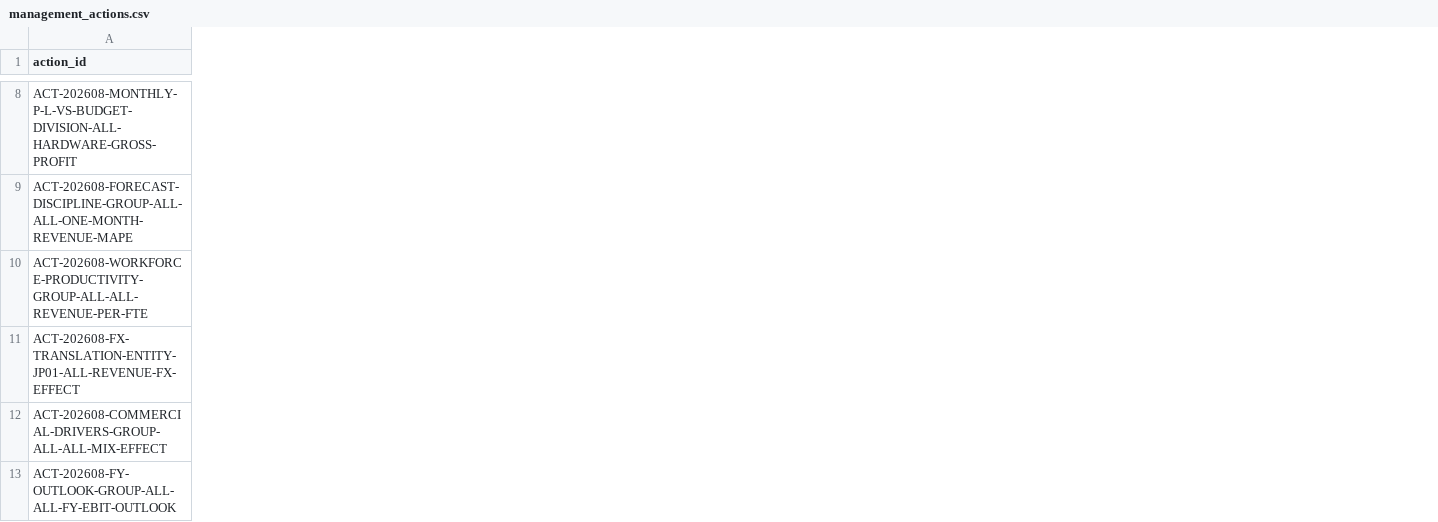
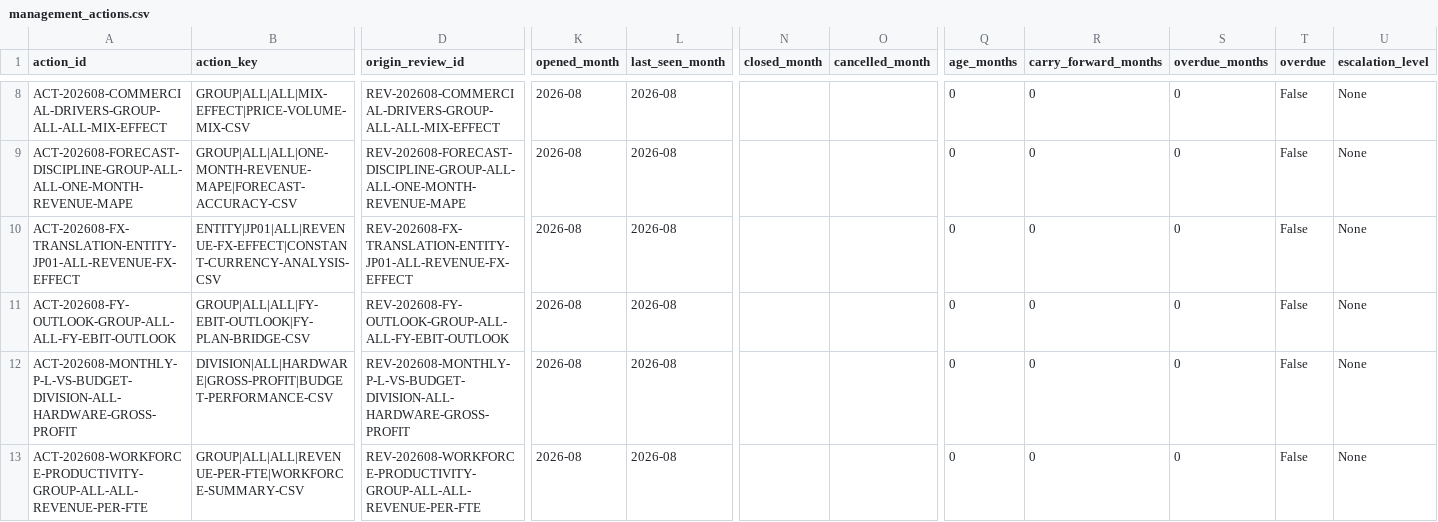
Before and after one commit to raul-s-c/enterprise-finance-command-center, a CSV file: data/processed/management_actions.csv, drawn as a sheet; only a part is shown, gaps mark what is left out; the diff covers the shown part only; the diff names each change by its address in the sheet, - before the commit and + after, or states it on an @@ line.

```diff
--- a/data/processed/management_actions.csv
+++ b/data/processed/management_actions.csv
+column B (action_key), rows 12-13: DIVISION|ALL|HARDWARE|GROSS-PROFIT|BUDGET-PERFORMANCE-CSV | GROUP|ALL|ALL|REVENUE-PER-FTE|WORKFORCE-SUMMARY-CSV
+column D (origin_review_id), rows 12-13: REV-202608-MONTHLY-P-L-VS-BUDGET-DIVISION-ALL-HARDWARE-GROSS-PROFIT | REV-202608-WORKFORCE-PRODUCTIVITY-GROUP-ALL-ALL-REVENUE-PER-FTE
+column K (opened_month), rows 12-13: 2026-08 | 2026-08
+column L (last_seen_month), rows 12-13: 2026-08 | 2026-08
+column N (closed_month), empty
+column O (cancelled_month), empty
+column Q (age_months), rows 12-13: 0 | 0
+column R (carry_forward_months), rows 12-13: 0 | 0
+column S (overdue_months), rows 12-13: 0 | 0
+column T (overdue), rows 12-13: False | False
+column U (escalation_level), rows 12-13: None | None
@@ row 12 moved to row 8: ACT-202608-COMMERCIAL-DRIVERS-GROUP-ALL-… @@
@@ row 11 moved to row 10: ACT-202608-FX-TRANSLATION-ENTITY-JP01-AL… @@
@@ row 13 moved to row 11: ACT-202608-FY-OUTLOOK-GROUP-ALL-ALL-FY-E… @@
```
Also changed, not shown: 3 moved rows and 2 added columns elsewhere in this file, data/processed/performance_review_summary.csv, 6 other files.
